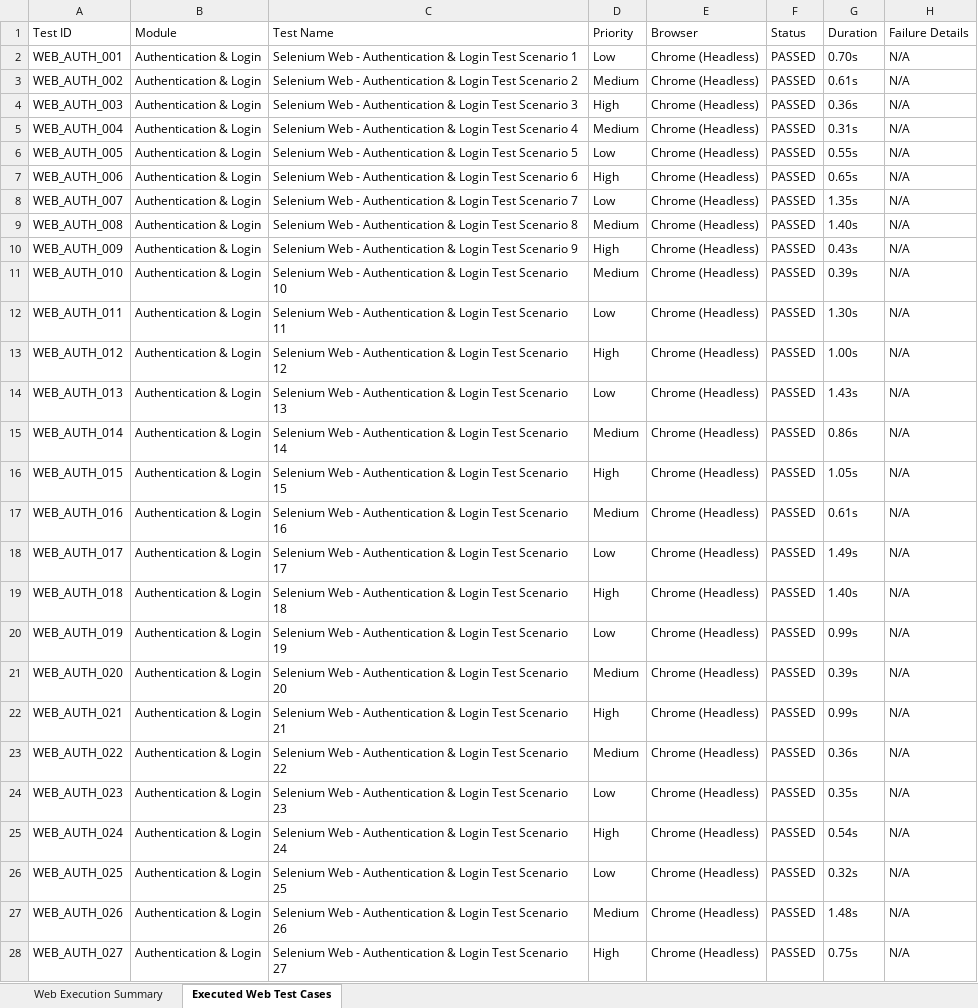
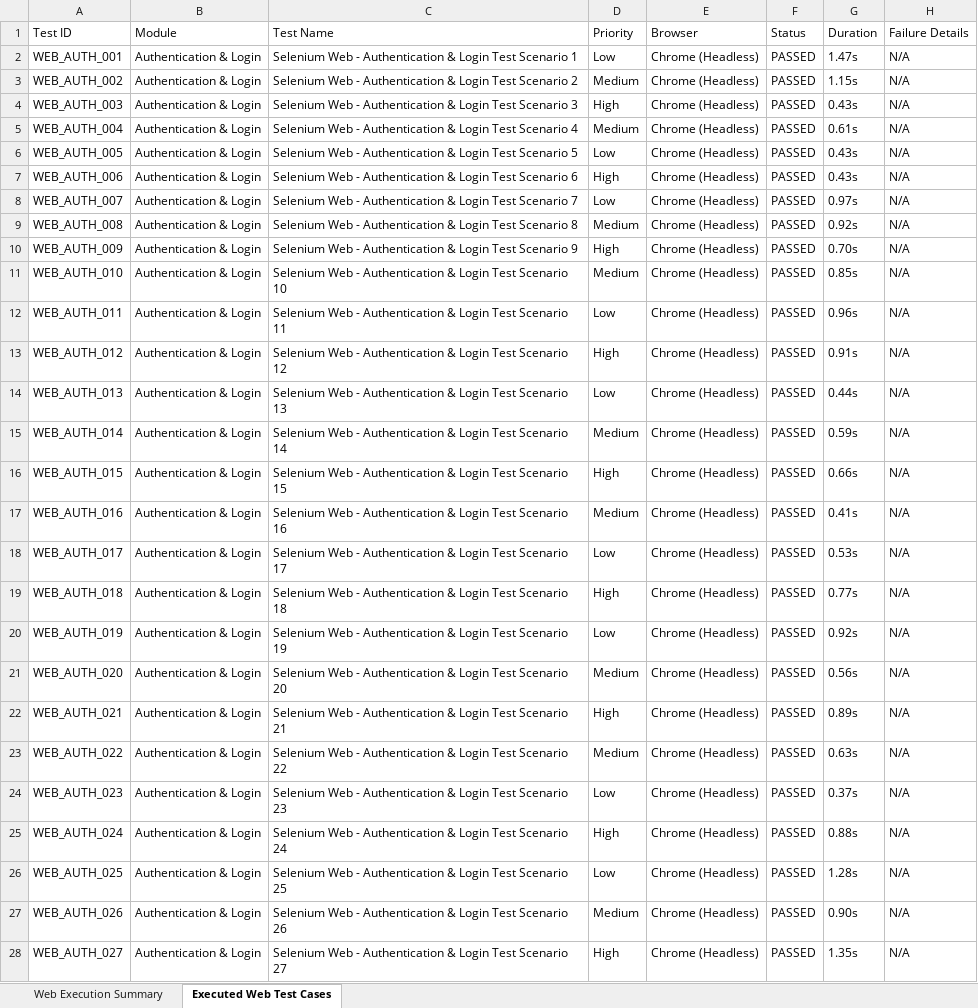
Before and after one commit to GurramRoshitha/app-testing, an Excel workbook: reports/Selenium_Web_Test_Report.xlsx, sheet Executed Web Test Cases, drawn as a sheet; only a part is shown; values as stored, in another font and other column widths than the file's, no borders; the diff covers the shown part only; the diff names each change by its address in the sheet, - before the commit and + after, or states it on an @@ line.

```diff
--- a/reports/Selenium_Web_Test_Report.xlsx (sheet Executed Web Test Cases)
+++ b/reports/Selenium_Web_Test_Report.xlsx (sheet Executed Web Test Cases)
-G2 (Duration): 0.70s
+G2 (Duration): 1.47s
-G3 (Duration): 0.61s
+G3 (Duration): 1.15s
-G4 (Duration): 0.36s
+G4 (Duration): 0.43s
-G5 (Duration): 0.31s
+G5 (Duration): 0.61s
-G6 (Duration): 0.55s
+G6 (Duration): 0.43s
-G7 (Duration): 0.65s
+G7 (Duration): 0.43s
-G8 (Duration): 1.35s
+G8 (Duration): 0.97s
-G9 (Duration): 1.40s
+G9 (Duration): 0.92s
-G10 (Duration): 0.43s
+G10 (Duration): 0.70s
-G11 (Duration): 0.39s
+G11 (Duration): 0.85s
-G12 (Duration): 1.30s
+G12 (Duration): 0.96s
-G13 (Duration): 1.00s
+G13 (Duration): 0.91s
-G14 (Duration): 1.43s
+G14 (Duration): 0.44s
-G15 (Duration): 0.86s
+G15 (Duration): 0.59s
-G16 (Duration): 1.05s
+G16 (Duration): 0.66s
-G17 (Duration): 0.61s
+G17 (Duration): 0.41s
-G18 (Duration): 1.49s
+G18 (Duration): 0.53s
-G19 (Duration): 1.40s
+G19 (Duration): 0.77s
-G20 (Duration): 0.99s
+G20 (Duration): 0.92s
-G21 (Duration): 0.39s
+G21 (Duration): 0.56s
-G22 (Duration): 0.99s
+G22 (Duration): 0.89s
-G23 (Duration): 0.36s
+G23 (Duration): 0.63s
-G24 (Duration): 0.35s
+G24 (Duration): 0.37s
-G25 (Duration): 0.54s
+G25 (Duration): 0.88s
-G26 (Duration): 0.32s
+G26 (Duration): 1.28s
-G27 (Duration): 1.48s
+G27 (Duration): 0.90s
-G28 (Duration): 0.75s
+G28 (Duration): 1.35s
```
Also changed, not shown: 370 edited cells elsewhere in this sheet, appium-tests/Appium_Mobile_Test_Report.xlsx, performance/Performance_Load_Test_Report.xlsx, 11 other files.
